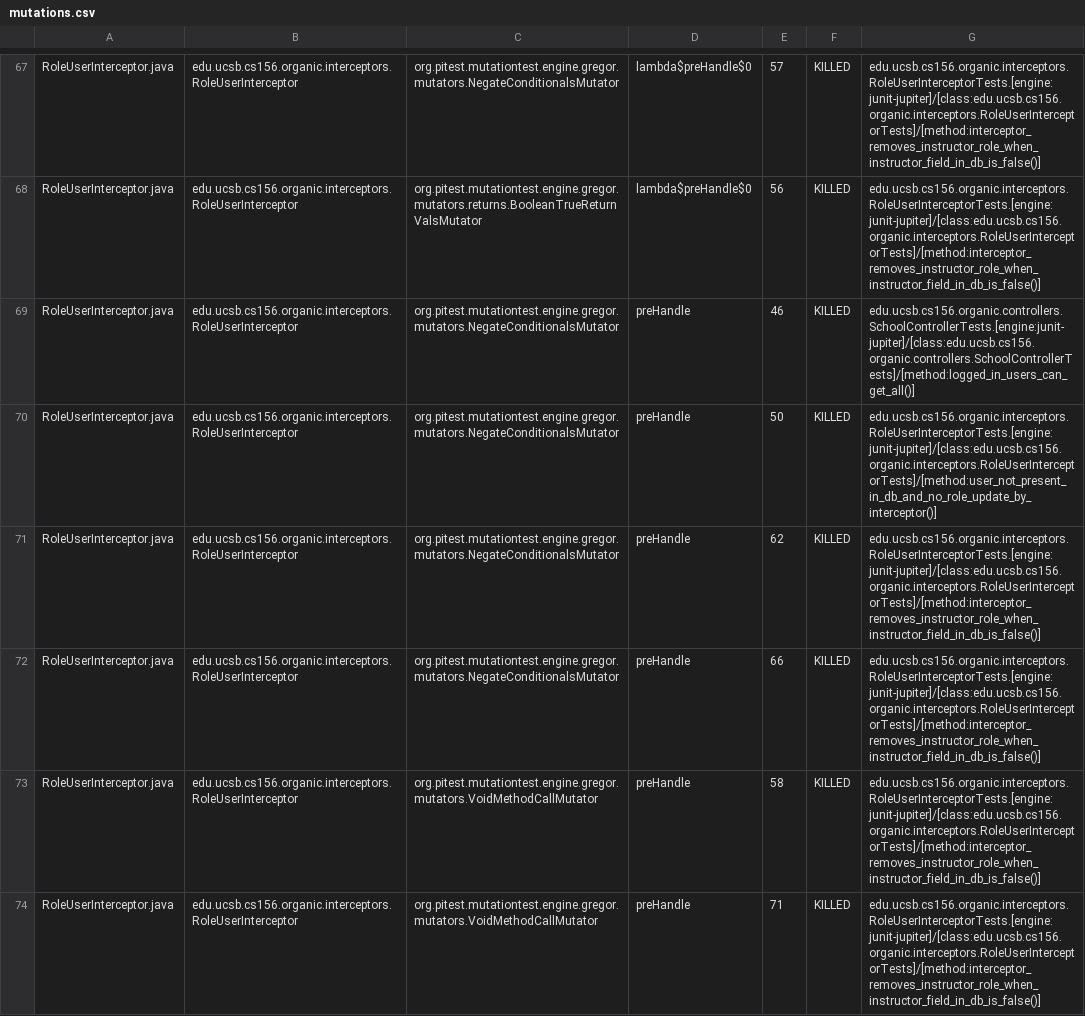
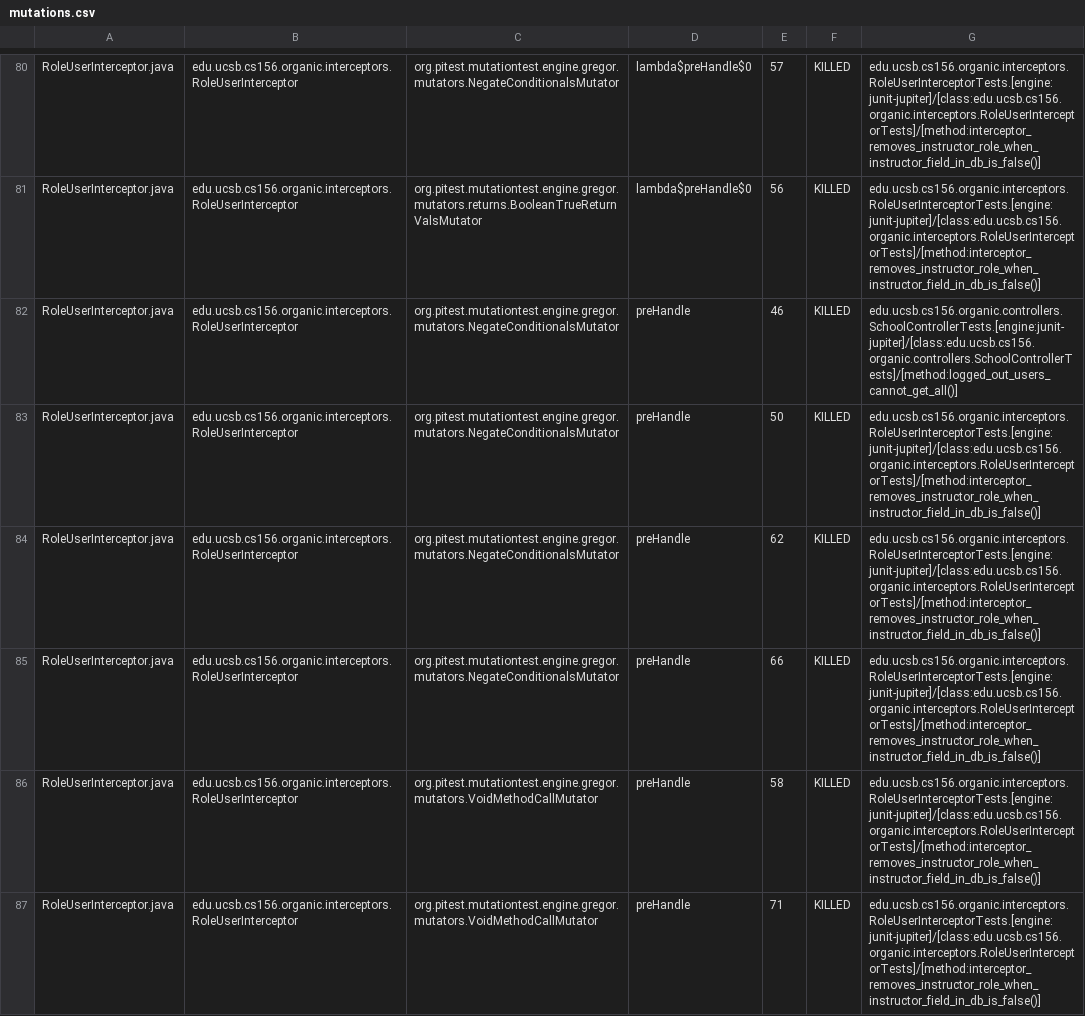
Before and after one commit to ucsb-cs156-s24/proj-organic-s24-5pm-2, a CSV file: pitest/mutations.csv, drawn as a sheet; only a part is shown, gaps mark what is left out; the diff covers the shown part only.

Commit message:
Deploying to gh-pages from @ ucsb-cs156-s24/proj-organic-s24-5pm-2@97ba87c34c27f0bf6ac5dc8040fd53fb8b8461a8 🚀

```diff
--- a/pitest/mutations.csv
+++ b/pitest/mutations.csv
@@ -68,4 +81,4 @@ RoleUserInterceptor.java,edu.ucsb.cs156.organic.interceptors.RoleUserInterceptor
 RoleUserInterceptor.java,edu.ucsb.cs156.organic.interceptors.RoleUserInterceptor,org.pitest.mutationtest.engine.gregor.mutators.returns.BooleanTrueReturnValsMutator,lambda$preHandle$0,56,KILLED,edu.ucsb.cs156.organic.interceptors.RoleUserInterceptorTests.[engine:junit-jupiter]/[class:edu.ucsb.cs156.organic.interceptors.RoleUserInterceptorTests]/[method:interceptor_removes_instructor_role_when_instructor_field_in_db_is_false()]
-RoleUserInterceptor.java,edu.ucsb.cs156.organic.interceptors.RoleUserInterceptor,org.pitest.mutationtest.engine.gregor.mutators.NegateConditionalsMutator,preHandle,46,KILLED,edu.ucsb.cs156.organic.controllers.SchoolControllerTests.[engine:junit-jupiter]/[class:edu.ucsb.cs156.organic.controllers.SchoolControllerTests]/[method:logged_in_users_can_get_all()]
-RoleUserInterceptor.java,edu.ucsb.cs156.organic.interceptors.RoleUserInterceptor,org.pitest.mutationtest.engine.gregor.mutators.NegateConditionalsMutator,preHandle,50,KILLED,edu.ucsb.cs156.organic.interceptors.RoleUserInterceptorTests.[engine:junit-jupiter]/[class:edu.ucsb.cs156.organic.interceptors.RoleUserInterceptorTests]/[method:user_not_present_in_db_and_no_role_update_by_interceptor()]
+RoleUserInterceptor.java,edu.ucsb.cs156.organic.interceptors.RoleUserInterceptor,org.pitest.mutationtest.engine.gregor.mutators.NegateConditionalsMutator,preHandle,46,KILLED,edu.ucsb.cs156.organic.controllers.SchoolControllerTests.[engine:junit-jupiter]/[class:edu.ucsb.cs156.organic.controllers.SchoolControllerTests]/[method:logged_out_users_cannot_get_all()]
+RoleUserInterceptor.java,edu.ucsb.cs156.organic.interceptors.RoleUserInterceptor,org.pitest.mutationtest.engine.gregor.mutators.NegateConditionalsMutator,preHandle,50,KILLED,edu.ucsb.cs156.organic.interceptors.RoleUserInterceptorTests.[engine:junit-jupiter]/[class:edu.ucsb.cs156.organic.interceptors.RoleUserInterceptorTests]/[method:interceptor_removes_instructor_role_when_instructor_field_in_db_is_false()]
 RoleUserInterceptor.java,edu.ucsb.cs156.organic.interceptors.RoleUserInterceptor,org.pitest.mutationtest.engine.gregor.mutators.NegateConditionalsMutator,preHandle,62,KILLED,edu.ucsb.cs156.organic.interceptors.RoleUserInterceptorTests.[engine:junit-jupiter]/[class:edu.ucsb.cs156.organic.interceptors.RoleUserInterceptorTests]/[method:interceptor_removes_instructor_role_when_instructor_field_in_db_is_false()]
```
Also changed, not shown: 5 added rows, 8 removed rows, 16 moved rows and 8 edited cells elsewhere in this file, 19 other files.
